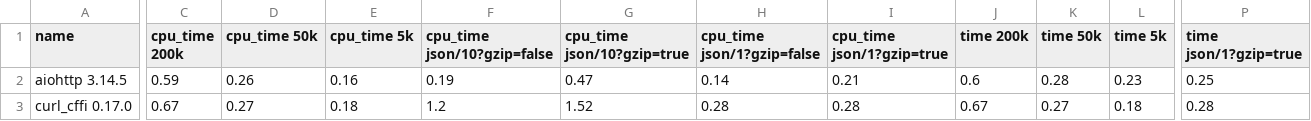
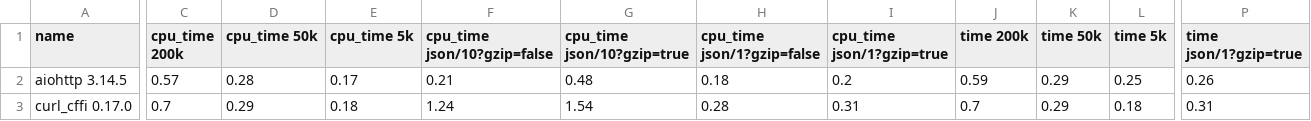
Before and after one commit to thomasht86/httpr, a CSV file: dev/bench/compare/session='Async'.csv, drawn as a sheet; only a part is shown, gaps mark what is left out; the diff covers the shown part only; the diff names each change by its address in the sheet, - before the commit and + after, or states it on an @@ line.

```diff
--- a/dev/bench/compare/session='Async'.csv
+++ b/dev/bench/compare/session='Async'.csv
-C2 (cpu_time 200k): 0.59
+C2 (cpu_time 200k): 0.57
-D2 (cpu_time 50k): 0.26
+D2 (cpu_time 50k): 0.28
-E2 (cpu_time 5k): 0.16
+E2 (cpu_time 5k): 0.17
-F2 (cpu_time json/10?gzip=false): 0.19
+F2 (cpu_time json/10?gzip=false): 0.21
-G2 (cpu_time json/10?gzip=true): 0.47
+G2 (cpu_time json/10?gzip=true): 0.48
-H2 (cpu_time json/1?gzip=false): 0.14
+H2 (cpu_time json/1?gzip=false): 0.18
-I2 (cpu_time json/1?gzip=true): 0.21
+I2 (cpu_time json/1?gzip=true): 0.2
-J2 (time 200k): 0.6
+J2 (time 200k): 0.59
-K2 (time 50k): 0.28
+K2 (time 50k): 0.29
-L2 (time 5k): 0.23
+L2 (time 5k): 0.25
-P2 (time json/1?gzip=true): 0.25
+P2 (time json/1?gzip=true): 0.26
-C3 (cpu_time 200k): 0.67
+C3 (cpu_time 200k): 0.7
-D3 (cpu_time 50k): 0.27
+D3 (cpu_time 50k): 0.29
-F3 (cpu_time json/10?gzip=false): 1.2
+F3 (cpu_time json/10?gzip=false): 1.24
-G3 (cpu_time json/10?gzip=true): 1.52
+G3 (cpu_time json/10?gzip=true): 1.54
-I3 (cpu_time json/1?gzip=true): 0.28
+I3 (cpu_time json/1?gzip=true): 0.31
-J3 (time 200k): 0.67
+J3 (time 200k): 0.7
-K3 (time 50k): 0.27
+K3 (time 50k): 0.29
-P3 (time json/1?gzip=true): 0.28
+P3 (time json/1?gzip=true): 0.31
```
Also changed, not shown: 45 edited cells elsewhere in this file, dev/bench/compare/session=False.csv, dev/bench/compare/session=True.csv, 9 other files.
